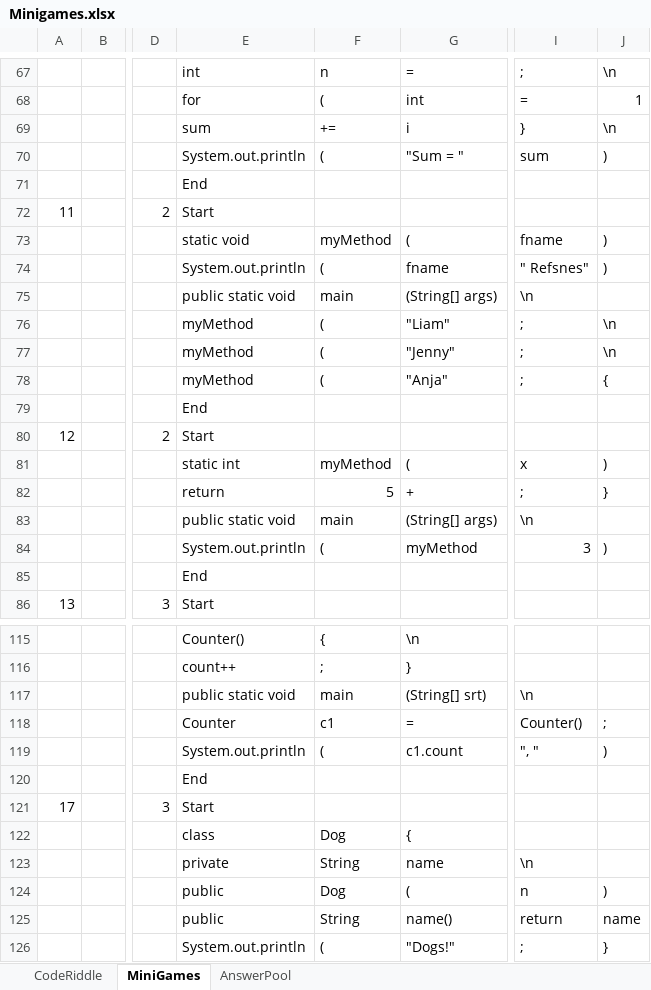
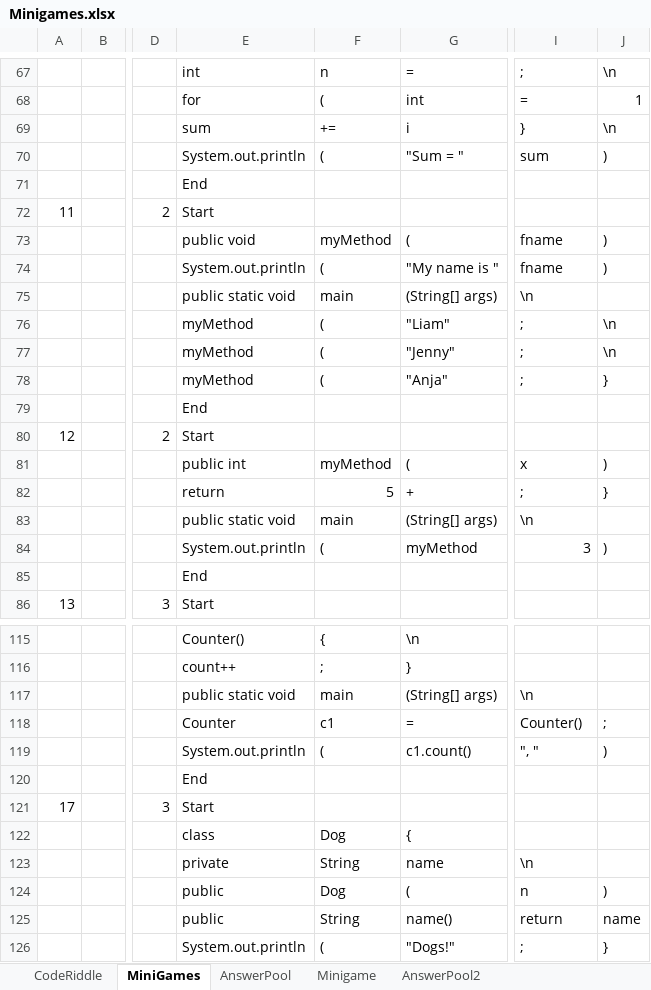
Before and after one commit to fernandezaaron/CodexLearning, an Excel workbook: assets/excel/Minigames.xlsx, sheet MiniGames, drawn as a sheet; only a part is shown, gaps mark what is left out; values as stored, in another font and other column widths than the file's, no borders; the diff names each change by its address in the sheet, - before the commit and + after, or states it on an @@ line.

```diff
--- a/assets/excel/Minigames.xlsx (sheet MiniGames)
+++ b/assets/excel/Minigames.xlsx (sheet MiniGames)
+sheet tab: Minigame
+sheet tab: AnswerPool2
-E73: static void
+E73: public void
-G74: fname
+G74: "My name is "
-I74: " Refsnes"
+I74: fname
-J78: {
+J78: }
-E81: static int
+E81: public int
-G117: (String[] srt)
+G117: (String[] args)
-G119: c1.count
+G119: c1.count()
```
Also changed, not shown: 3 other files.
